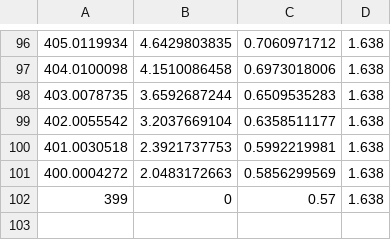
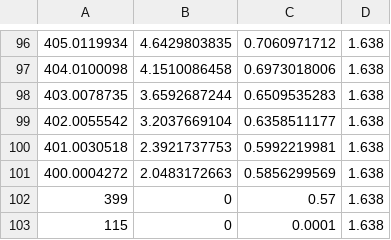
Before and after one commit to ConnorHayward/PEN_L200_Sim, a CSV file: input_files/Exp4.csv, drawn as a sheet; only a part is shown, gaps mark what is left out; the diff names each change by its address in the sheet, - before the commit and + after, or states it on an @@ line.

Commit message:
Fix naming of input files, include lAr region

```diff
--- a/input_files/Exp4.csv
+++ b/input_files/Exp4.csv
+row 103: 115 | 0 | 0.0001 | 1.638
```
Also changed, not shown: 2 other files.
